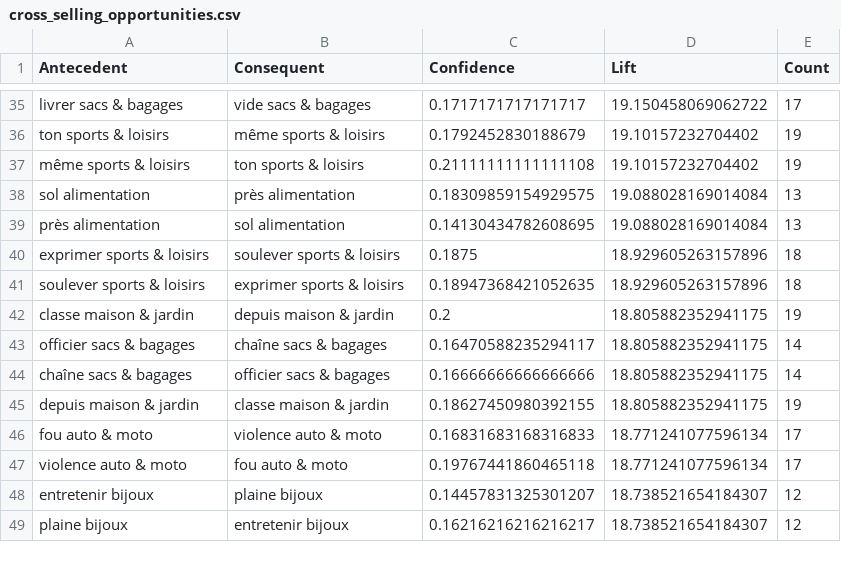
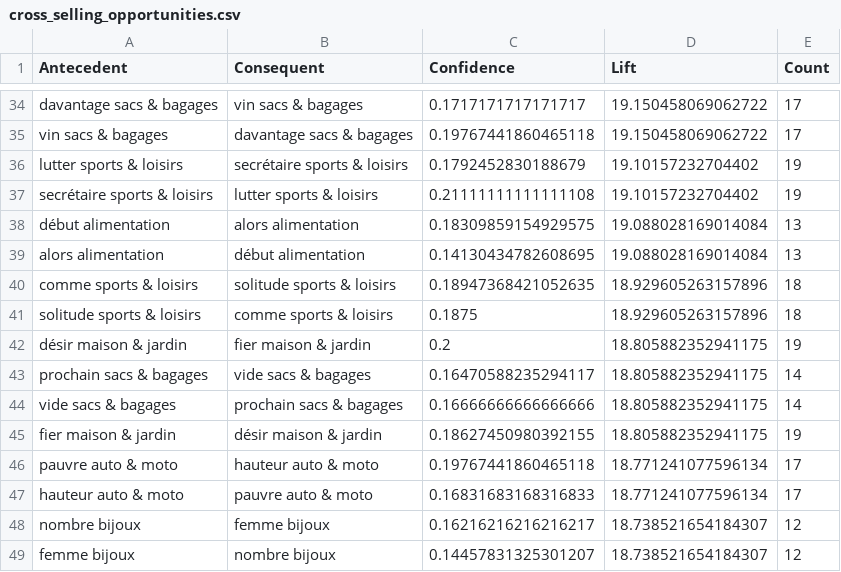
Before and after one commit to A-mentagui/BI_E-Commerce_Multichannel, a CSV file: results/cross_selling_opportunities.csv, drawn as a sheet; only a part is shown, gaps mark what is left out; removed rows and columns are numbered as before the commit, all else as after; the diff covers the shown part only; the diff names each change by its address in the sheet, - before the commit and + after, or states it on an @@ line.

```diff
--- a/results/cross_selling_opportunities.csv
+++ b/results/cross_selling_opportunities.csv
-A34 (Antecedent): livrer sacs & bagages
+A34 (Antecedent): davantage sacs & bagages
-B34 (Consequent): vide sacs & bagages
+B34 (Consequent): vin sacs & bagages
+row 35: vin sacs & bagages | davantage sacs & bagages | 0.19767441860465118 | 19.150458069062722 | 17
-A36 (Antecedent): ton sports & loisirs
+A36 (Antecedent): lutter sports & loisirs
-B36 (Consequent): même sports & loisirs
+B36 (Consequent): secrétaire sports & loisirs
-A37 (Antecedent): même sports & loisirs
+A37 (Antecedent): secrétaire sports & loisirs
-B37 (Consequent): ton sports & loisirs
+B37 (Consequent): lutter sports & loisirs
-A38 (Antecedent): sol alimentation
+A38 (Antecedent): début alimentation
-B38 (Consequent): près alimentation
+B38 (Consequent): alors alimentation
-A39 (Antecedent): près alimentation
+A39 (Antecedent): alors alimentation
-B39 (Consequent): sol alimentation
+B39 (Consequent): début alimentation
-row 40: exprimer sports & loisirs | soulever sports & loisirs | 0.1875 | 18.929605263157896 | 18
-A40 (Antecedent): soulever sports & loisirs
+A40 (Antecedent): comme sports & loisirs
-B40 (Consequent): exprimer sports & loisirs
+B40 (Consequent): solitude sports & loisirs
+row 41: solitude sports & loisirs | comme sports & loisirs | 0.1875 | 18.929605263157896 | 18
-A42 (Antecedent): classe maison & jardin
+A42 (Antecedent): désir maison & jardin
-B42 (Consequent): depuis maison & jardin
+B42 (Consequent): fier maison & jardin
-A43 (Antecedent): officier sacs & bagages
+A43 (Antecedent): prochain sacs & bagages
-B43 (Consequent): chaîne sacs & bagages
+B43 (Consequent): vide sacs & bagages
-A44 (Antecedent): chaîne sacs & bagages
+A44 (Antecedent): vide sacs & bagages
-B44 (Consequent): officier sacs & bagages
+B44 (Consequent): prochain sacs & bagages
-A45 (Antecedent): depuis maison & jardin
+A45 (Antecedent): fier maison & jardin
-B45 (Consequent): classe maison & jardin
+B45 (Consequent): désir maison & jardin
-row 46: fou auto & moto | violence auto & moto | 0.16831683168316833 | 18.771241077596134 | 17
-A46 (Antecedent): violence auto & moto
+A46 (Antecedent): pauvre auto & moto
-B46 (Consequent): fou auto & moto
+B46 (Consequent): hauteur auto & moto
-row 48: entretenir bijoux | plaine bijoux | 0.14457831325301207 | 18.738521654184307 | 12
+row 47: hauteur auto & moto | pauvre auto & moto | 0.16831683168316833 | 18.771241077596134 | 17
-A48 (Antecedent): plaine bijoux
+A48 (Antecedent): nombre bijoux
-B48 (Consequent): entretenir bijoux
+B48 (Consequent): femme bijoux
+row 49: femme bijoux | nombre bijoux | 0.14457831325301207 | 18.738521654184307 | 12
```
Also changed, not shown: 3 added rows, 4 removed rows and 62 edited cells elsewhere in this file, results/association_rules.csv, results/churn_feature_importance.csv, 14 other files.
